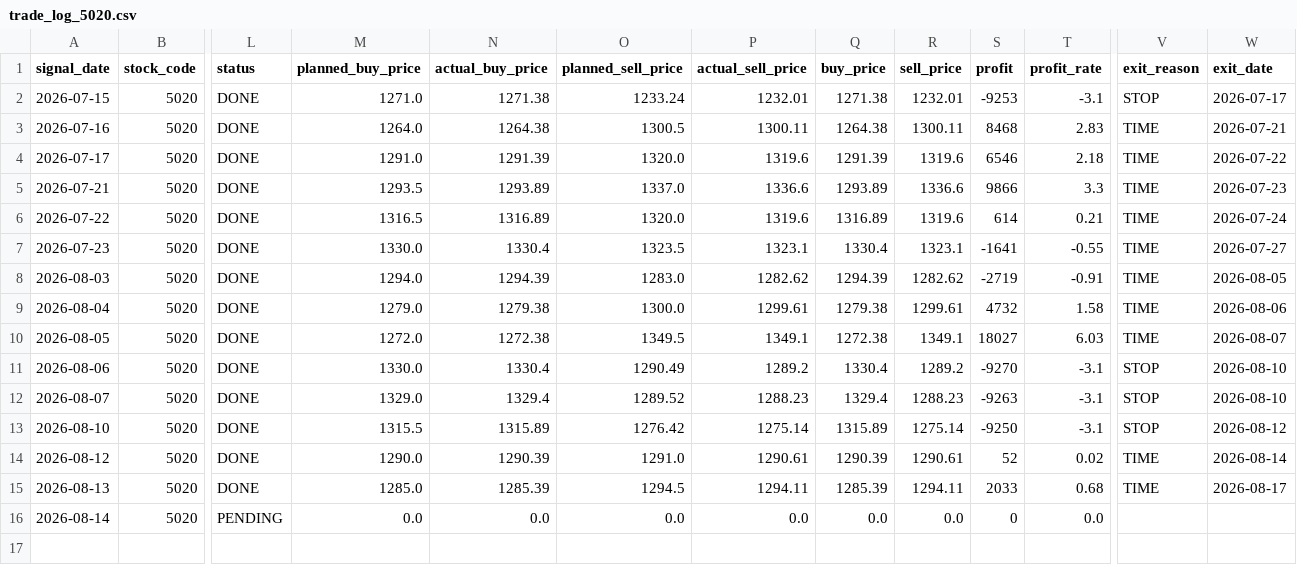
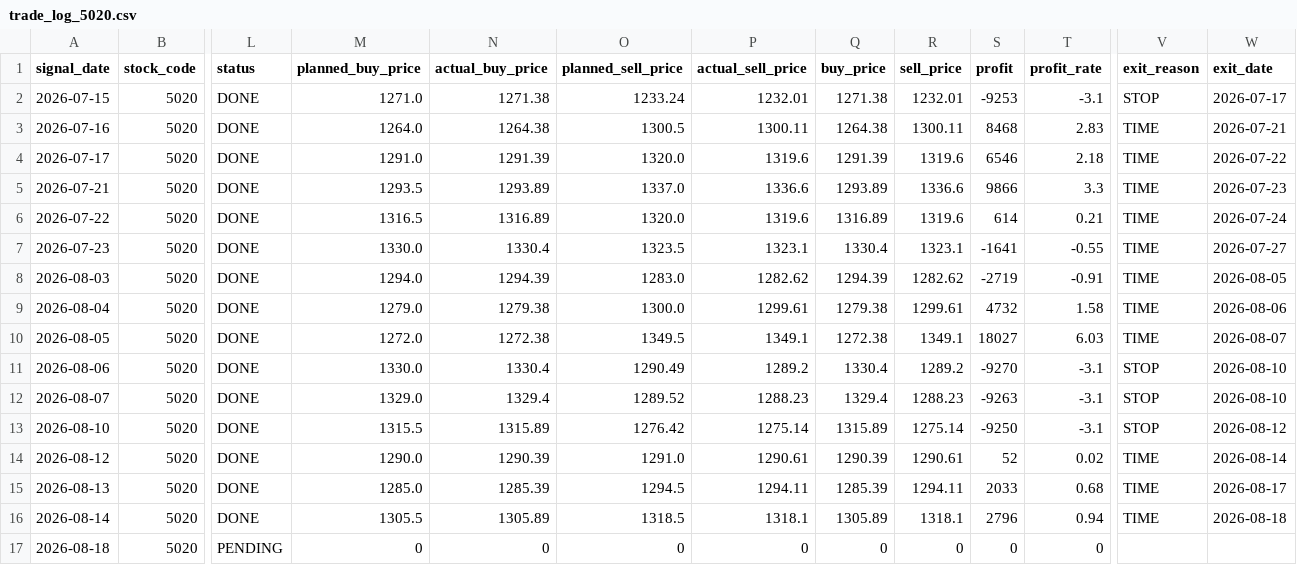
Before and after one commit to ta1k1-arakawa/stock-analyzer, a CSV file: data/trade_log_5020.csv, drawn as a sheet; only a part is shown, gaps mark what is left out; rows hold the shown columns only; the diff names each change by its address in the sheet, - before the commit and + after, or states it on an @@ line.

```diff
--- a/data/trade_log_5020.csv
+++ b/data/trade_log_5020.csv
-L16 (status): PENDING
+L16 (status): DONE
-M16 (planned_buy_price): 0.0
+M16 (planned_buy_price): 1305.5
-N16 (actual_buy_price): 0.0
+N16 (actual_buy_price): 1305.89
-O16 (planned_sell_price): 0.0
+O16 (planned_sell_price): 1318.5
-P16 (actual_sell_price): 0.0
+P16 (actual_sell_price): 1318.1
-Q16 (buy_price): 0.0
+Q16 (buy_price): 1305.89
-R16 (sell_price): 0.0
+R16 (sell_price): 1318.1
-S16 (profit): 0
+S16 (profit): 2796
-T16 (profit_rate): 0.0
+T16 (profit_rate): 0.94
-V16 (exit_reason): (empty)
+V16 (exit_reason): TIME
-W16 (exit_date): (empty)
+W16 (exit_date): 2026-08-18
+row 17: 2026-08-18 | 5020 | PENDING | 0 | 0 | 0 | 0 | 0 | 0 | 0 | 0
```
Also changed, not shown: data/trade_log_8306.csv.
